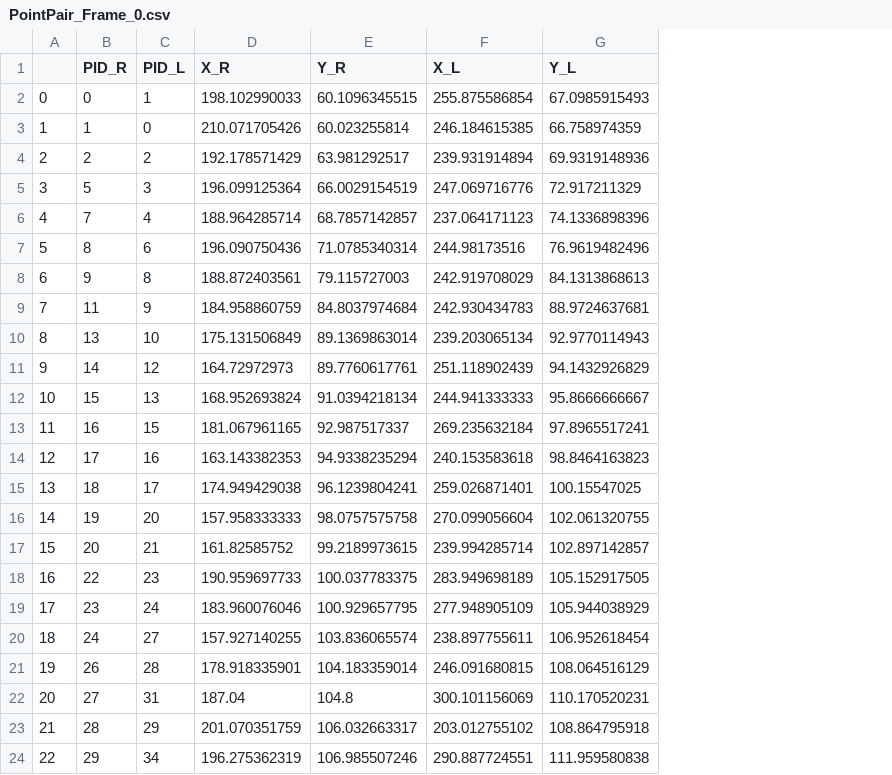
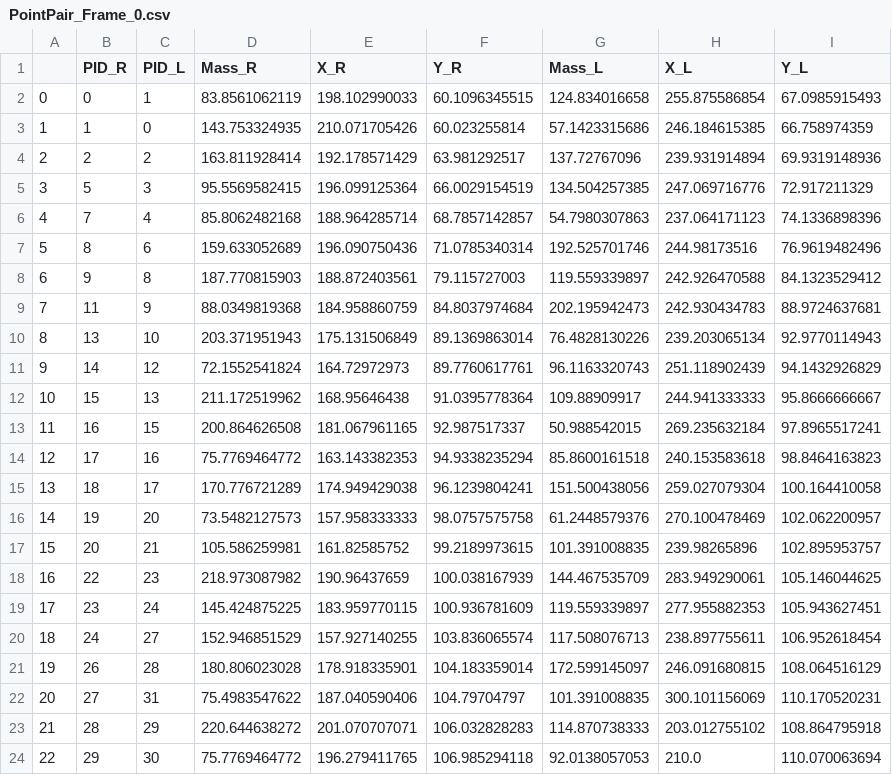
Before and after one commit to pinghanchu/Particle_Tracking, a CSV file: Particle_Pairing/PointPair_Frame_0.csv, drawn as a sheet; only a part is shown; addresses are those after the commit; the diff covers the shown part only; the diff names each change by its address in the sheet, - before the commit and + after, or states it on an @@ line.

```diff
--- a/Particle_Pairing/PointPair_Frame_0.csv
+++ b/Particle_Pairing/PointPair_Frame_0.csv
+column D (Mass_R), rows 2-24: 83.8561062119 | 143.753324935 | 163.811928414 | 95.5569582415 | 85.8062482168 | 159.633052689 | 187.770815903 | 88.0349819368 | 203.371951943 | 72.1552541824 | 211.172519962 | 200.864626508 | 75.7769464772 | 170.776721289 | 73.5482127573 | 105.586259981 | 218.973087982 | 145.424875225 | 152.946851529 | 180.806023028 | 75.4983547622 | 220.644638272 | 75.7769464772
+column G (Mass_L), rows 2-24: 124.834016658 | 57.1423315686 | 137.72767096 | 134.504257385 | 54.7980307863 | 192.525701746 | 119.559339897 | 202.195942473 | 76.4828130226 | 96.1163320743 | 109.88909917 | 50.988542015 | 85.8600161518 | 151.500438056 | 61.2448579376 | 101.391008835 | 144.467535709 | 119.559339897 | 117.508076713 | 172.599145097 | 101.391008835 | 114.870738333 | 92.0138057053
-H8 (X_L): 242.919708029
+H8 (X_L): 242.926470588
-I8 (Y_L): 84.1313868613
+I8 (Y_L): 84.1323529412
-E12 (X_R): 168.952693824
+E12 (X_R): 168.95646438
-F12 (Y_R): 91.0394218134
+F12 (Y_R): 91.0395778364
-H15 (X_L): 259.026871401
+H15 (X_L): 259.027079304
-I15 (Y_L): 100.15547025
+I15 (Y_L): 100.164410058
-H16 (X_L): 270.099056604
+H16 (X_L): 270.100478469
-I16 (Y_L): 102.061320755
+I16 (Y_L): 102.062200957
-H17 (X_L): 239.994285714
+H17 (X_L): 239.98265896
-I17 (Y_L): 102.897142857
+I17 (Y_L): 102.895953757
-E18 (X_R): 190.959697733
+E18 (X_R): 190.96437659
-F18 (Y_R): 100.037783375
+F18 (Y_R): 100.038167939
-H18 (X_L): 283.949698189
+H18 (X_L): 283.949290061
-I18 (Y_L): 105.152917505
+I18 (Y_L): 105.146044625
-E19 (X_R): 183.960076046
+E19 (X_R): 183.959770115
-F19 (Y_R): 100.929657795
+F19 (Y_R): 100.936781609
-H19 (X_L): 277.948905109
+H19 (X_L): 277.955882353
-I19 (Y_L): 105.944038929
+I19 (Y_L): 105.943627451
-E22 (X_R): 187.04
+E22 (X_R): 187.040590406
-F22 (Y_R): 104.8
+F22 (Y_R): 104.79704797
-E23 (X_R): 201.070351759
+E23 (X_R): 201.070707071
-F23 (Y_R): 106.032663317
+F23 (Y_R): 106.032828283
-C24 (PID_L): 34
+C24 (PID_L): 30
-E24 (X_R): 196.275362319
+E24 (X_R): 196.279411765
-F24 (Y_R): 106.985507246
+F24 (Y_R): 106.985294118
-H24 (X_L): 290.887724551
+H24 (X_L): 210.0
-I24 (Y_L): 111.959580838
+I24 (Y_L): 110.070063694
```
Also changed, not shown: 1 added row, 2 removed rows, 53 edited cells and row numbers in column A elsewhere in this file, 39 other files.
